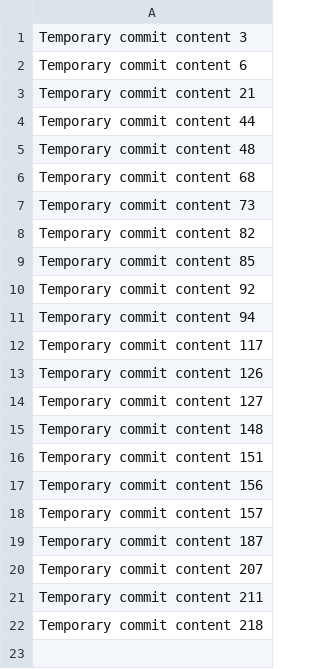
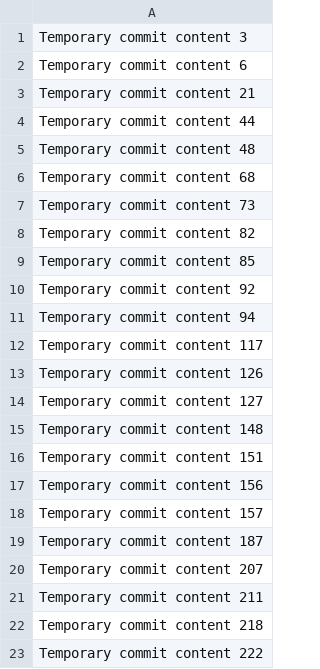
Before and after one commit to rakeshlic/rake, a CSV file: data.csv, drawn as a sheet; the diff names each change by its address in the sheet, - before the commit and + after, or states it on an @@ line.

```diff
--- a/data.csv
+++ b/data.csv
+row 23: Temporary commit content 222
```
